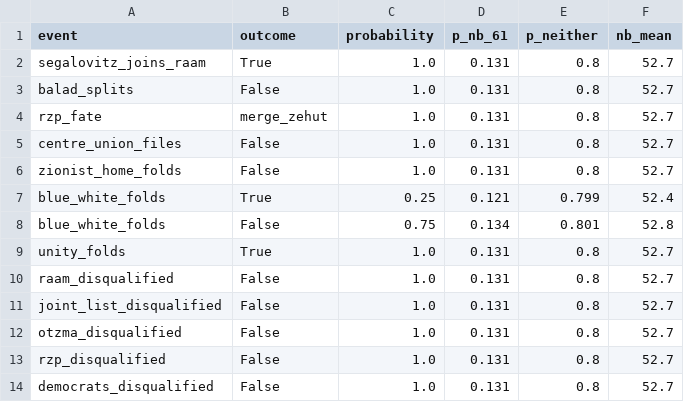
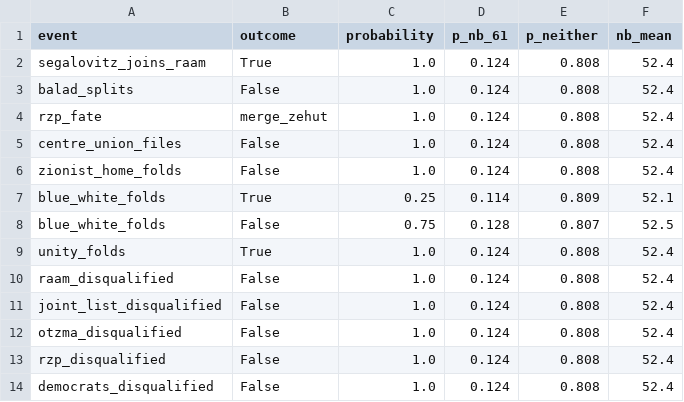
Before and after one commit to idoherling/2026_Election_Model, a CSV file: data/processed/registration_effects.csv, drawn as a sheet.

```diff
--- a/data/processed/registration_effects.csv
+++ b/data/processed/registration_effects.csv
@@ -1,14 +1,14 @@
 event,outcome,probability,p_nb_61,p_neither,nb_mean
-segalovitz_joins_raam,True,1.0,0.131,0.8,52.7
-balad_splits,False,1.0,0.131,0.8,52.7
-rzp_fate,merge_zehut,1.0,0.131,0.8,52.7
-centre_union_files,False,1.0,0.131,0.8,52.7
-zionist_home_folds,False,1.0,0.131,0.8,52.7
-blue_white_folds,True,0.25,0.121,0.799,52.4
-blue_white_folds,False,0.75,0.134,0.801,52.8
-unity_folds,True,1.0,0.131,0.8,52.7
-raam_disqualified,False,1.0,0.131,0.8,52.7
-joint_list_disqualified,False,1.0,0.131,0.8,52.7
-otzma_disqualified,False,1.0,0.131,0.8,52.7
-rzp_disqualified,False,1.0,0.131,0.8,52.7
-democrats_disqualified,False,1.0,0.131,0.8,52.7
+segalovitz_joins_raam,True,1.0,0.124,0.808,52.4
+balad_splits,False,1.0,0.124,0.808,52.4
+rzp_fate,merge_zehut,1.0,0.124,0.808,52.4
+centre_union_files,False,1.0,0.124,0.808,52.4
+zionist_home_folds,False,1.0,0.124,0.808,52.4
+blue_white_folds,True,0.25,0.114,0.809,52.1
+blue_white_folds,False,0.75,0.128,0.807,52.5
+unity_folds,True,1.0,0.124,0.808,52.4
+raam_disqualified,False,1.0,0.124,0.808,52.4
+joint_list_disqualified,False,1.0,0.124,0.808,52.4
+otzma_disqualified,False,1.0,0.124,0.808,52.4
+rzp_disqualified,False,1.0,0.124,0.808,52.4
+democrats_disqualified,False,1.0,0.124,0.808,52.4
```
Also changed, not shown: data/party_registry.csv, data/processed/government_sensitivity.csv, 24 other files.
